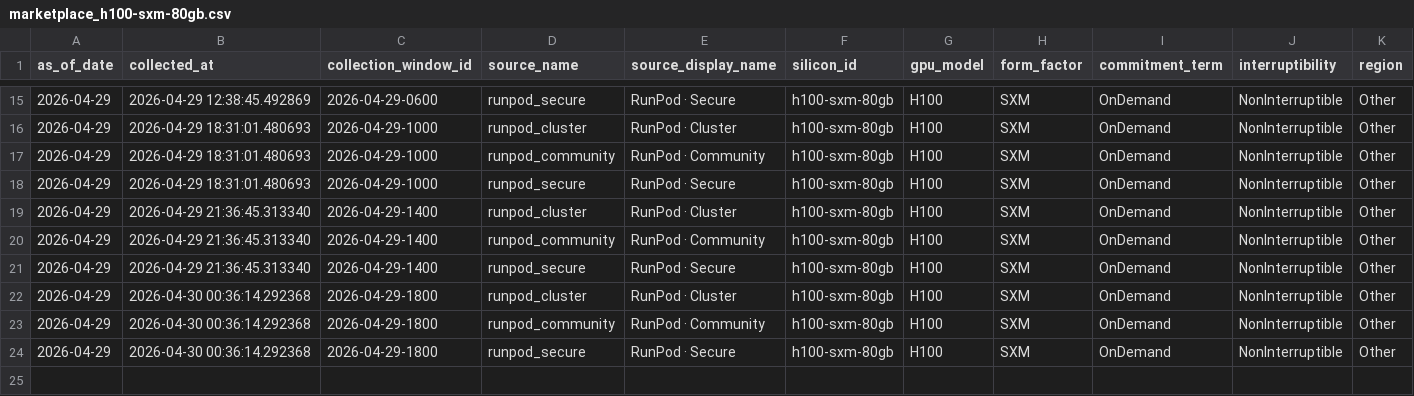
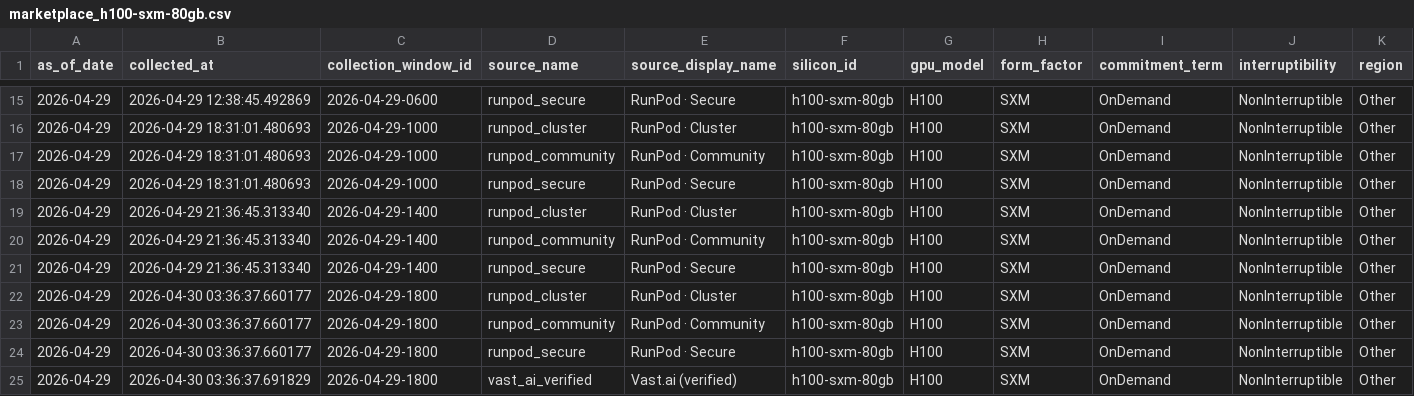
Before and after one commit to ccir-index/ccir-site, a CSV file: public/data/marketplace_h100-sxm-80gb.csv, drawn as a sheet; only a part is shown, gaps mark what is left out; rows hold the shown columns only; the diff names each change by its address in the sheet, - before the commit and + after, or states it on an @@ line.

Commit message:
data: refresh snapshot to 2026-04-29

```diff
--- a/public/data/marketplace_h100-sxm-80gb.csv
+++ b/public/data/marketplace_h100-sxm-80gb.csv
-B22:B24 (collected_at): 2026-04-30 00:36:14.292368
+B22:B24 (collected_at): 2026-04-30 03:36:37.660177
+row 25: 2026-04-29 | 2026-04-30 03:36:37.691829 | 2026-04-29-1800 | vast_ai_verified | Vast.ai (verified) | h100-sxm-80gb | H100 | SXM | OnDemand | NonInterruptible | Other
```
Also changed, not shown: public/data/marketplace_a100-sxm-80gb.csv, public/data/marketplace_b200-sxm-180gb.csv, 2 other files.
